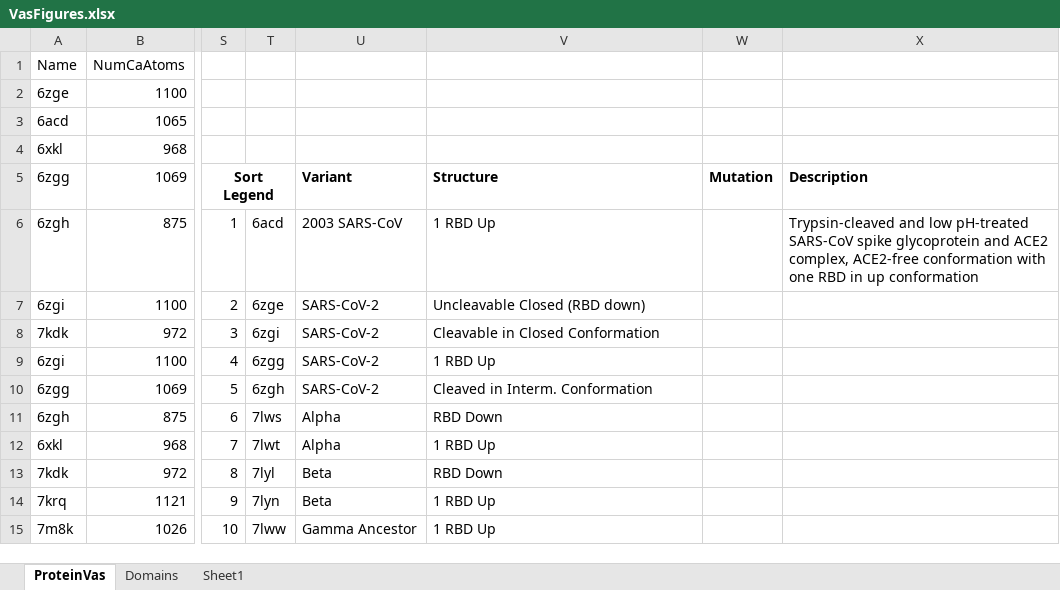
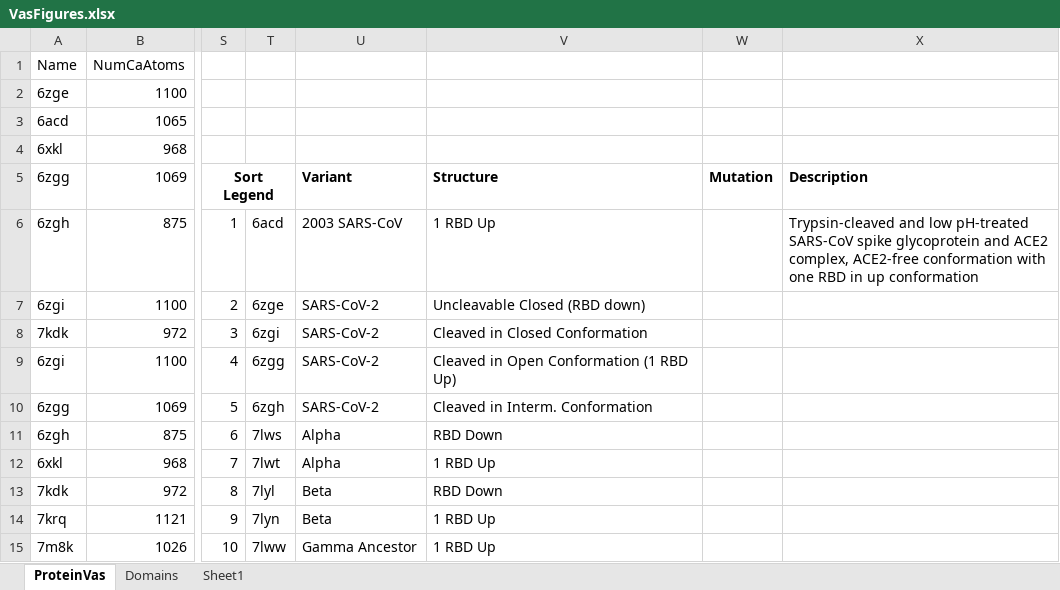
Before and after one commit to MiddlebrookJF/iCompBio-Summer2021, an Excel workbook: Vas-Data/VasFigures.xlsx, sheet ProteinVas, drawn as a sheet; only a part is shown, gaps mark what is left out; values as stored, in another font and other column widths than the file's, no borders; charts and pictures and table styles not drawn; the diff names each change by its address in the sheet, - before the commit and + after, or states it on an @@ line.

```diff
--- a/Vas-Data/VasFigures.xlsx (sheet ProteinVas)
+++ b/Vas-Data/VasFigures.xlsx (sheet ProteinVas)
-V8: Cleavable in Closed Conformation
+V8: Cleaved in Closed Conformation
-V9: 1 RBD Up
+V9: Cleaved in Open Conformation (1 RBD Up)
```
Also changed, not shown: sheet Domains, charts or pictures, 3 other files.
